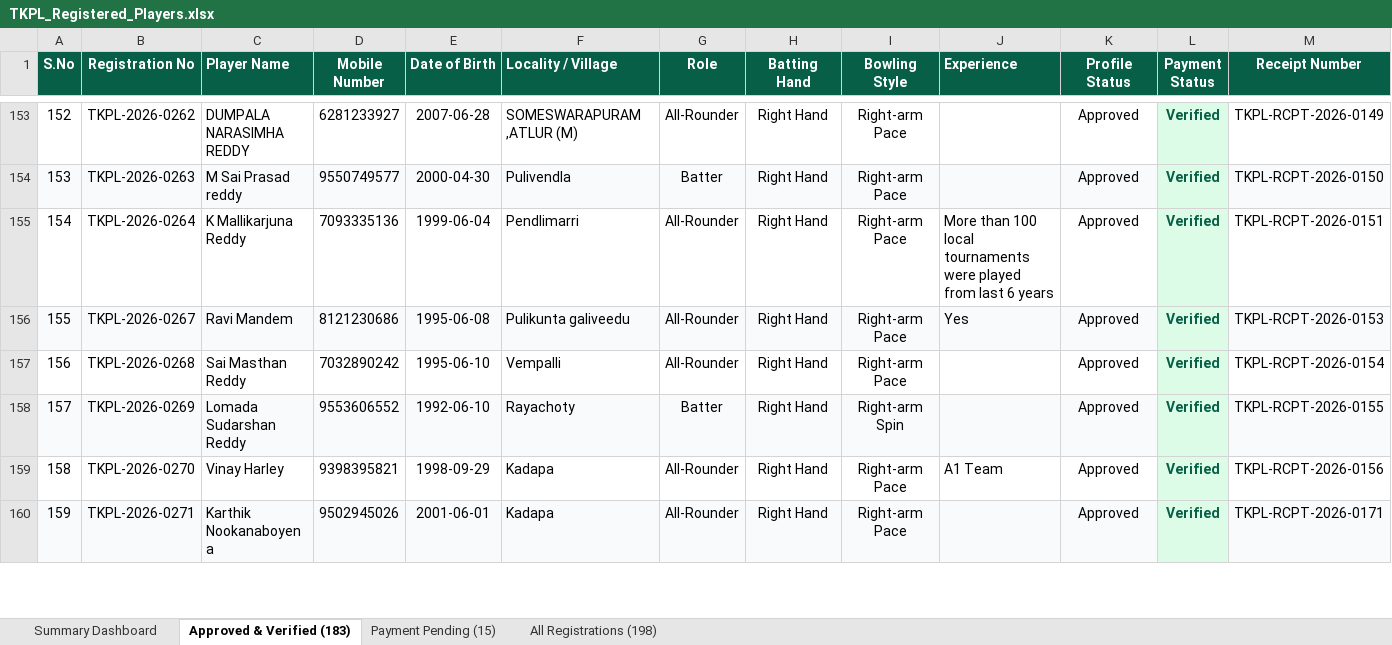
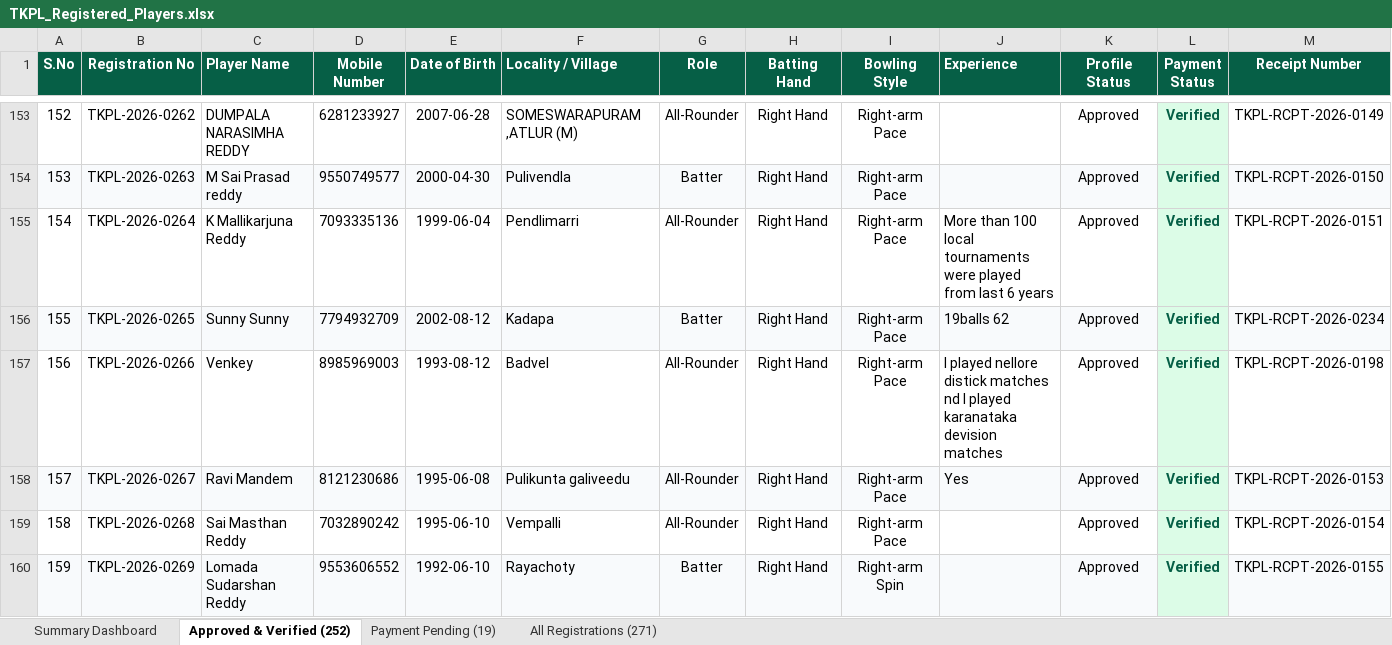
Before and after one commit to syed516sm-prog/tkpl, an Excel workbook: reports/TKPL_Registered_Players.xlsx, sheet Approved & Verified (252), drawn as a sheet; only a part is shown, gaps mark what is left out; the shorter side is filled out with more unchanged rows; values as stored, in another font and other column widths than the file's, no borders; addresses are those after the commit; rows hold the shown columns only; the diff covers the shown part only; the diff names each change by its address in the sheet, - before the commit and + after, or states it on an @@ line.

```diff
--- a/reports/TKPL_Registered_Players.xlsx (sheet Approved & Verified (252))
+++ b/reports/TKPL_Registered_Players.xlsx (sheet Approved & Verified (252))
-sheet tab: Approved & Verified (183)
+sheet tab: Approved & Verified (252)
-sheet tab: Payment Pending (15)
+sheet tab: Payment Pending (19)
-sheet tab: All Registrations (198)
+sheet tab: All Registrations (271)
+row 156: 155 | TKPL-2026-0265 | Sunny Sunny | 7794932709 | 2002-08-12 | Kadapa | Batter | Right Hand | Right-arm Pace | 19balls 62 | Approved | Verified | TKPL-RCPT-2026-0234
+row 157: 156 | TKPL-2026-0266 | Venkey | 8985969003 | 1993-08-12 | Badvel | All-Rounder | Right Hand | Right-arm Pace | I played nellore distick matches nd I played karanataka devision matches | Approved | Verified | TKPL-RCPT-2026-0198
@@ column A (S.No) renumbered between rows 158 and 187 @@
```
Also changed, not shown: 67 added rows and cell formats elsewhere in this sheet, sheet All Registrations (271), sheet Payment Pending (19), sheet Summary Dashboard, 14 other files.
